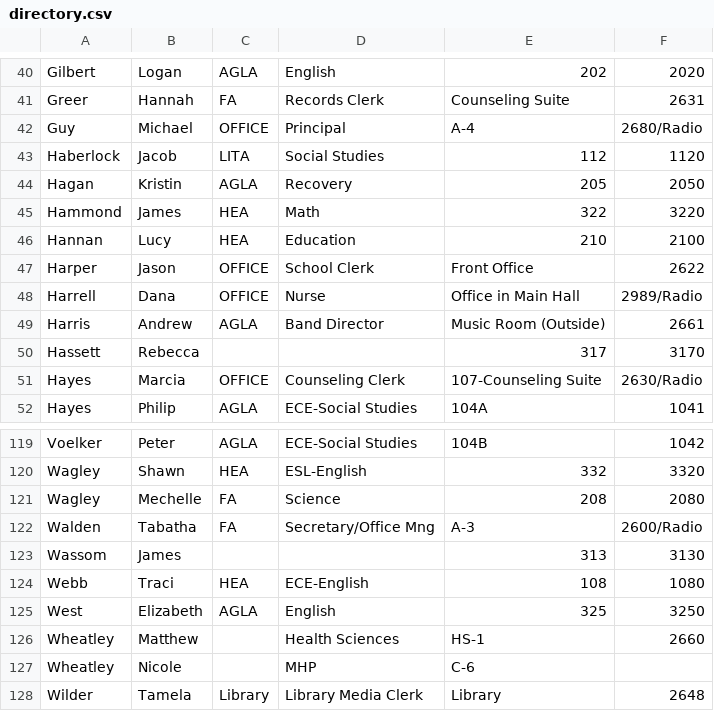
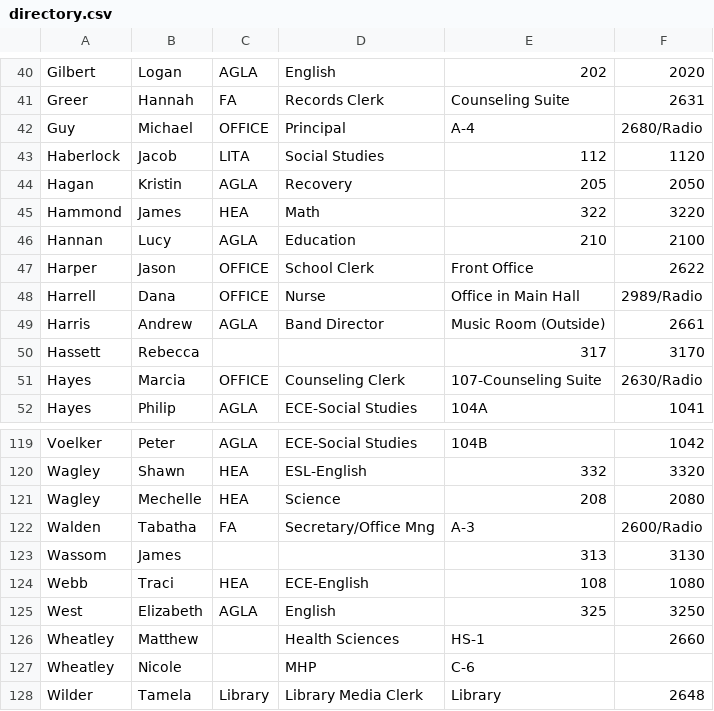
Before and after one commit to bobbydijon/Seneca-Staff-Website, a CSV file: documents/directory.csv, drawn as a sheet; only a part is shown, gaps mark what is left out.

Commit message:
more updates

```diff
--- a/documents/directory.csv
+++ b/documents/directory.csv
@@ -45,3 +45,3 @@ Hagan,Kristin,AGLA,Recovery,205,2050
 Hammond,James,HEA,Math,322,3220
-Hannan,Lucy,HEA,Education,210,2100
+Hannan,Lucy,AGLA,Education,210,2100
 Harper,Jason,OFFICE,School Clerk,Front Office,2622
@@ -120,3 +120,3 @@ Voelker,Peter,AGLA,ECE-Social Studies,104B,1042
 Wagley,Shawn,HEA,ESL-English,332,3320
-Wagley ,Mechelle,FA,Science,208,2080
+Wagley ,Mechelle,HEA,Science,208,2080
 Walden ,Tabatha,FA,Secretary/Office Mng,A-3,2600/Radio
```
